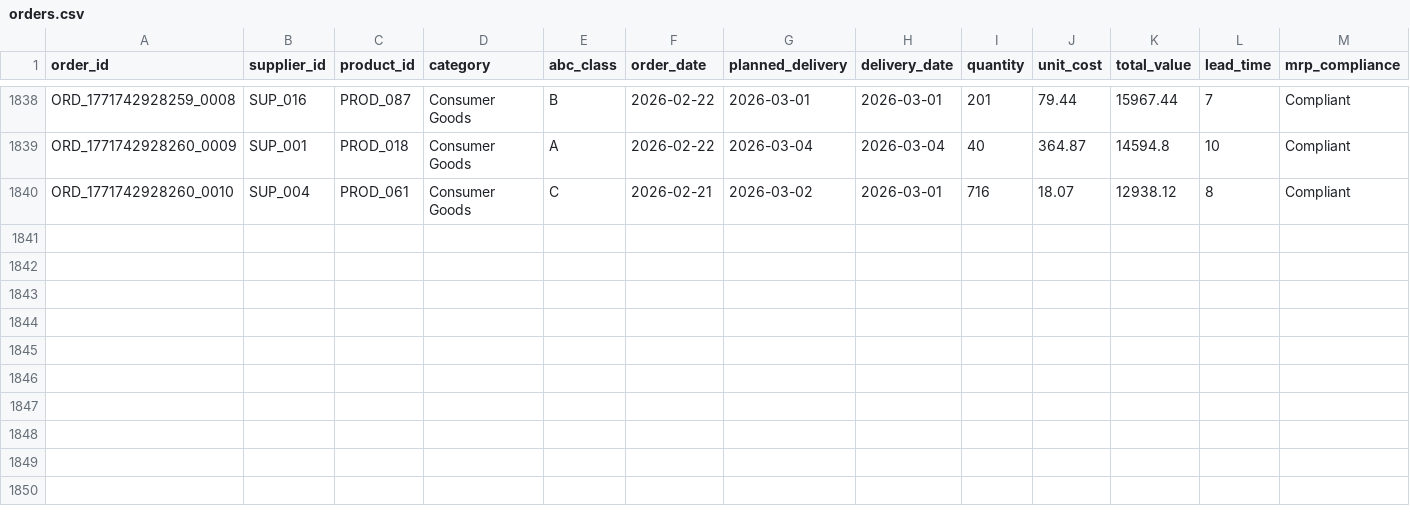
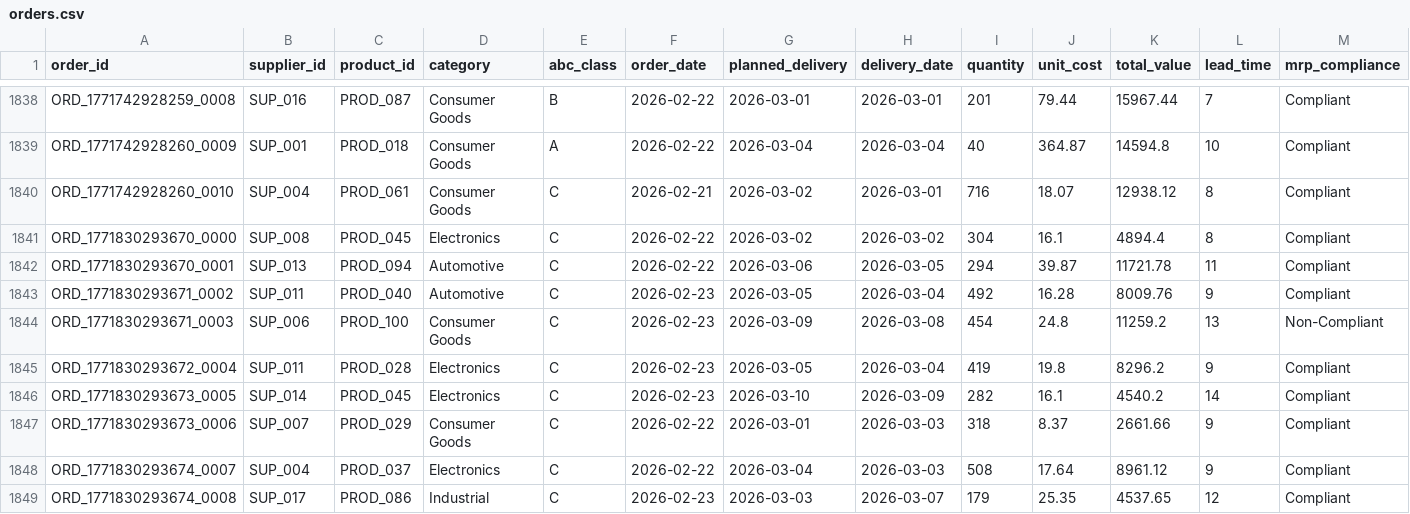
Before and after one commit to arvinddharanidharan/supply-chain-planning-dashboard, a CSV file: data/orders.csv, drawn as a sheet; only a part is shown, gaps mark what is left out; rows hold the shown columns only; the diff names each change by its address in the sheet, - before the commit and + after, or states it on an @@ line.

Commit message:
Automated ETL: Daily supply chain data update

```diff
--- a/data/orders.csv
+++ b/data/orders.csv
+row 1841: ORD_1771830293670_0000 | SUP_008 | PROD_045 | Electronics | C | 2026-02-22 | 2026-03-02 | 2026-03-02 | 304 | 16.1 | 4894.4 | 8 | Compliant
+row 1842: ORD_1771830293670_0001 | SUP_013 | PROD_094 | Automotive | C | 2026-02-22 | 2026-03-06 | 2026-03-05 | 294 | 39.87 | 11721.78 | 11 | Compliant
+row 1843: ORD_1771830293671_0002 | SUP_011 | PROD_040 | Automotive | C | 2026-02-23 | 2026-03-05 | 2026-03-04 | 492 | 16.28 | 8009.76 | 9 | Compliant
+row 1844: ORD_1771830293671_0003 | SUP_006 | PROD_100 | Consumer Goods | C | 2026-02-23 | 2026-03-09 | 2026-03-08 | 454 | 24.8 | 11259.2 | 13 | Non-Compliant
+row 1845: ORD_1771830293672_0004 | SUP_011 | PROD_028 | Electronics | C | 2026-02-23 | 2026-03-05 | 2026-03-04 | 419 | 19.8 | 8296.2 | 9 | Compliant
+row 1846: ORD_1771830293673_0005 | SUP_014 | PROD_045 | Electronics | C | 2026-02-23 | 2026-03-10 | 2026-03-09 | 282 | 16.1 | 4540.2 | 14 | Compliant
+row 1847: ORD_1771830293673_0006 | SUP_007 | PROD_029 | Consumer Goods | C | 2026-02-22 | 2026-03-01 | 2026-03-03 | 318 | 8.37 | 2661.66 | 9 | Compliant
+row 1848: ORD_1771830293674_0007 | SUP_004 | PROD_037 | Electronics | C | 2026-02-22 | 2026-03-04 | 2026-03-03 | 508 | 17.64 | 8961.12 | 9 | Compliant
+row 1849: ORD_1771830293674_0008 | SUP_017 | PROD_086 | Industrial | C | 2026-02-23 | 2026-03-03 | 2026-03-07 | 179 | 25.35 | 4537.65 | 12 | Compliant
```
Also changed, not shown: data/inventory.csv, data/products.csv, 3 other files.
